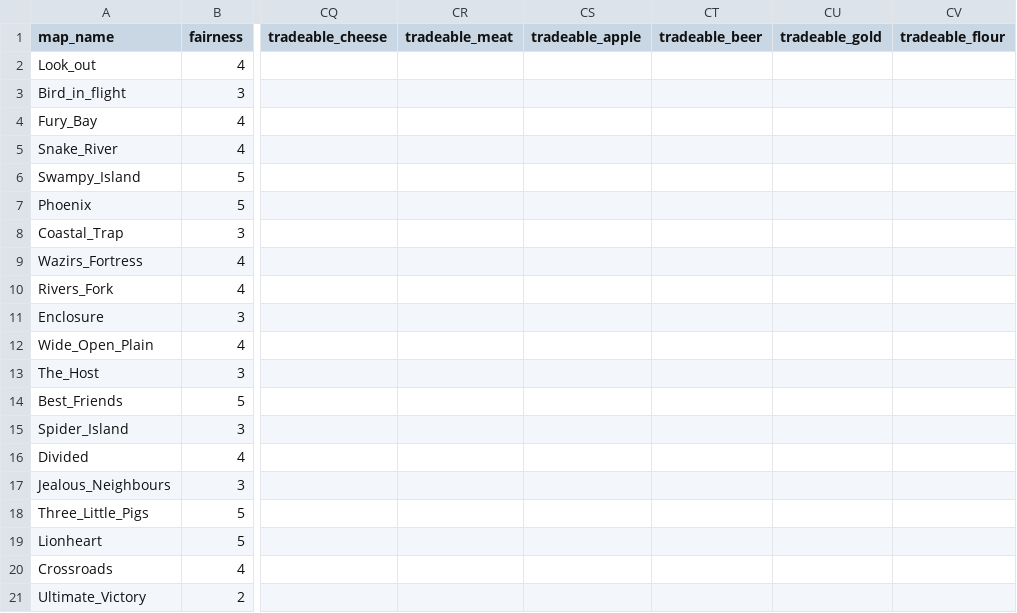
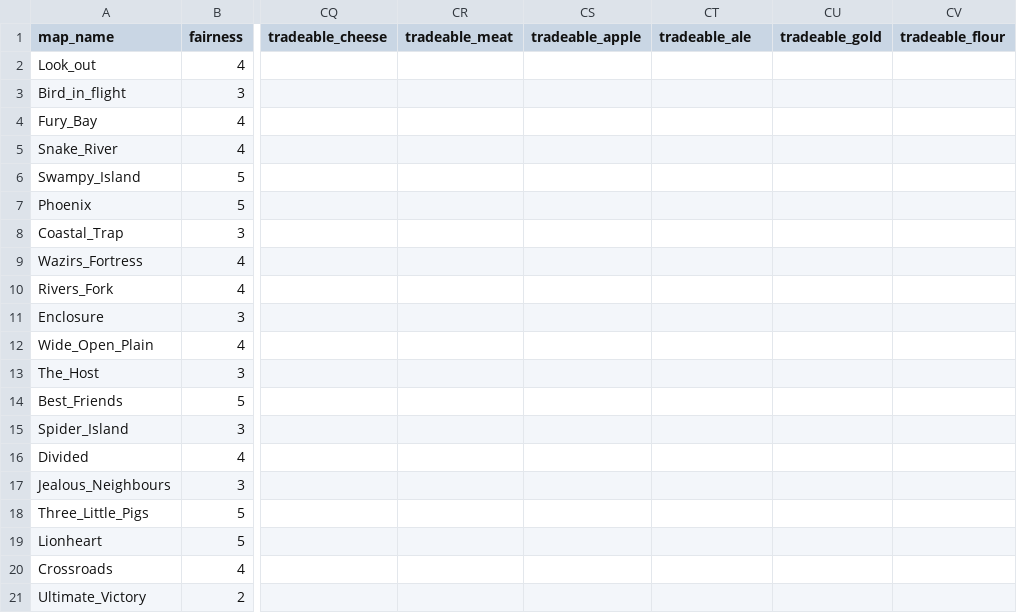
Before and after one commit to gynt/ucp-extension-custom-skirmish-trails, a CSV file: template-Extreme-Trail.csv, drawn as a sheet; only a part is shown, gaps mark what is left out; the diff names each change by its address in the sheet, - before the commit and + after, or states it on an @@ line.

Commit message:
Update template-Extreme-Trail.csv

```diff
--- a/template-Extreme-Trail.csv
+++ b/template-Extreme-Trail.csv
-CT1: tradeable_beer
+CT1: tradeable_ale
```
